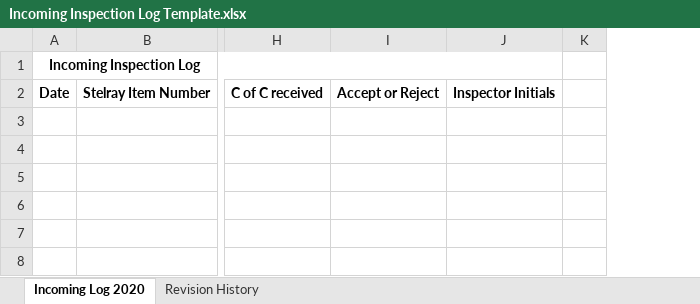
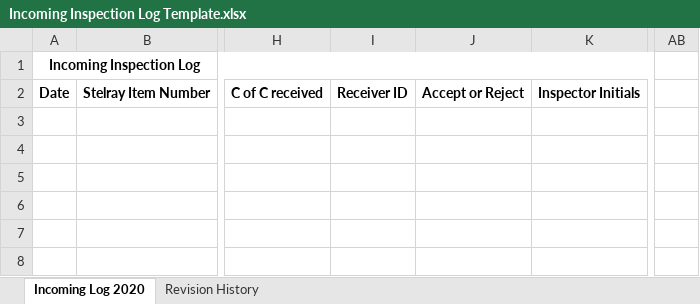
Before and after one commit to sadmachine/DBA-Automation-Tools, an Excel workbook: dist/modules/templates/Incoming Inspection Log Template.xlsx, sheet Incoming Log 2020, drawn as a sheet; only a part is shown, gaps mark what is left out; values as stored, in another font and other column widths than the file's, no borders; removed rows and columns are numbered as before the commit, all else as after; the diff names each change by its address in the sheet, - before the commit and + after, or states it on an @@ line.

Commit message:
Update incoming inspection log

```diff
--- a/dist/modules/templates/Incoming Inspection Log Template.xlsx (sheet Incoming Log 2020)
+++ b/dist/modules/templates/Incoming Inspection Log Template.xlsx (sheet Incoming Log 2020)
+column I, row 2: Receiver ID
-column K, empty
+column AB, empty
```
Also changed, not shown: 1 other file.
